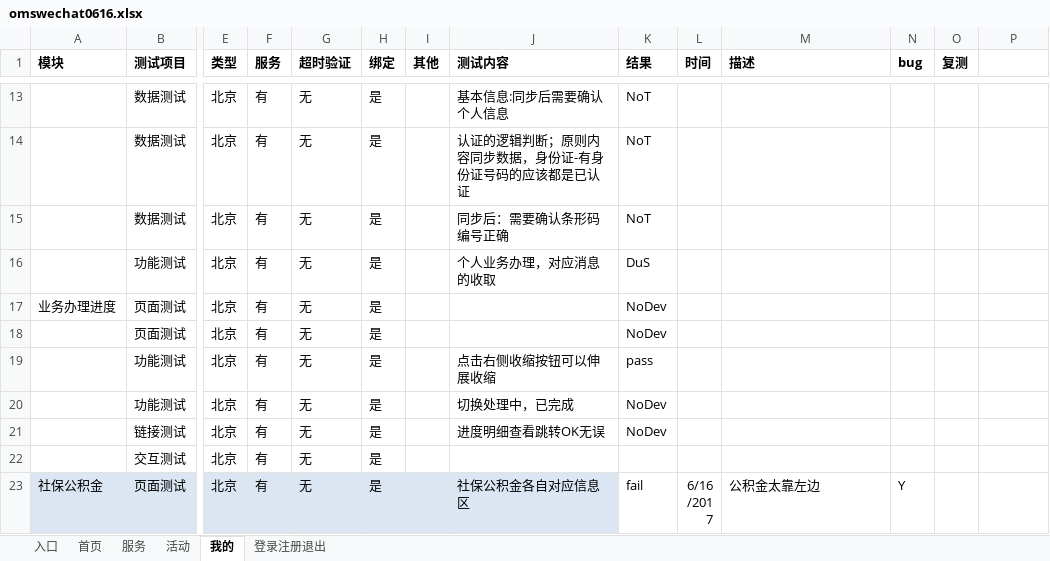
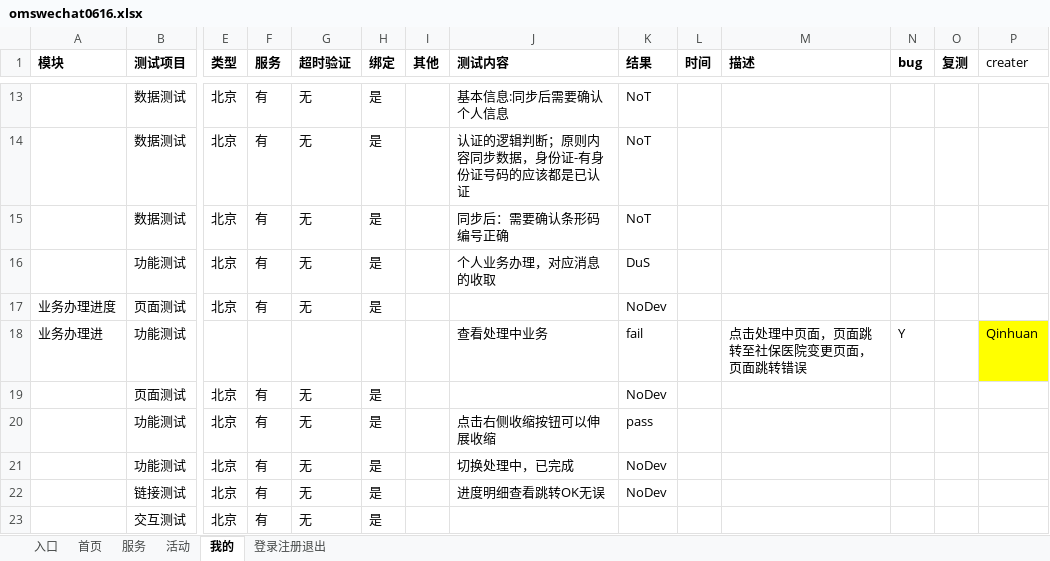
Before and after one commit to NorthUpWideTestBoss/MyOmsWechat, an Excel workbook: omswechat0616.xlsx, sheet 我的, drawn as a sheet; only a part is shown, gaps mark what is left out; the shorter side is filled out with more unchanged rows; values as stored, in another font and other column widths than the file's, no borders; conditional formats not drawn; rows hold the shown columns only; the diff names each change by its address in the sheet, - before the commit and + after, or states it on an @@ line.

```diff
--- a/omswechat0616.xlsx (sheet 我的)
+++ b/omswechat0616.xlsx (sheet 我的)
-P1: (empty)
+P1: creater
+row 18: 业务办理进 | 功能测试 |  |  |  |  |  | 查看处理中业务 | fail |  | 点击处理中页面，页面跳转至社保医院变更页面，页面跳转错误 | Y |  | Qinhuan
```
Also changed, not shown: sheet 服务, hidden cells.
